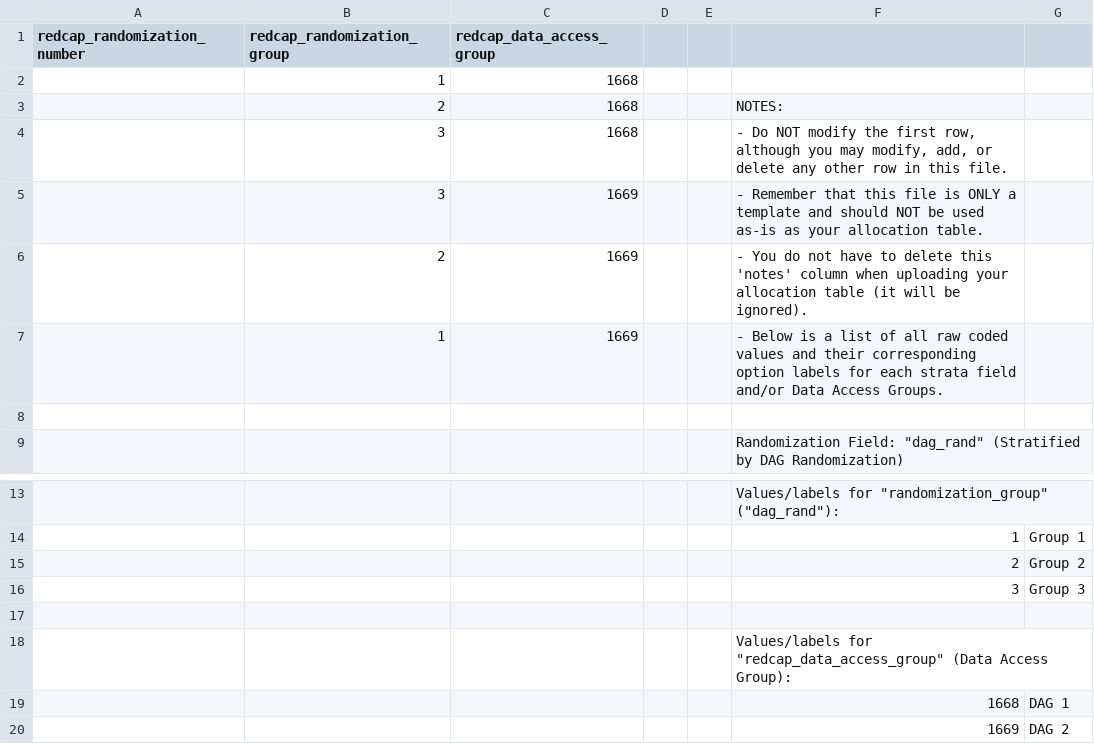
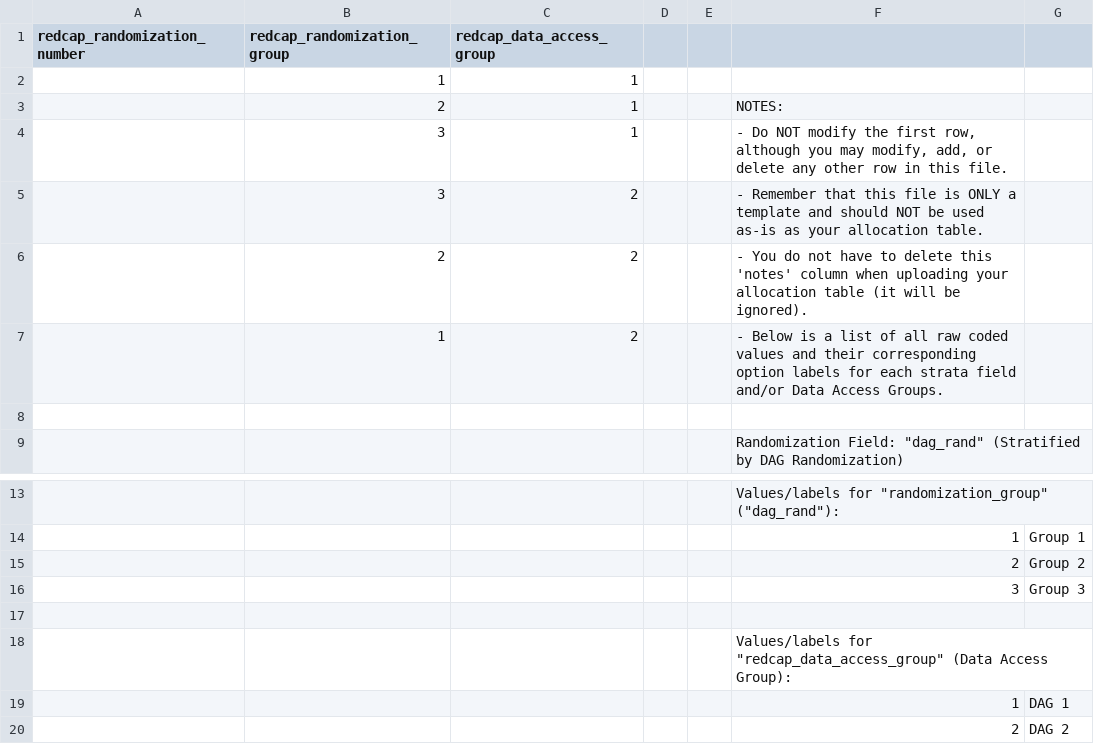
Before and after one commit to pmarples/WCHRI_REDCap_Randomization_Gherkin, a CSV file: Prerequisite XMLs/C.3.30.0600Allocation1.csv, drawn as a sheet; only a part is shown, gaps mark what is left out.

Commit message:
Update C.3.30.0600Allocation1.csv

```diff
--- a/Prerequisite XMLs/C.3.30.0600Allocation1.csv
+++ b/Prerequisite XMLs/C.3.30.0600Allocation1.csv
@@ -1,8 +1,8 @@
 redcap_randomization_number,redcap_randomization_group,redcap_data_access_group,,,,
-,1,1668,,,,
-,2,1668,,,NOTES:,
-,3,1668,,," - Do NOT modify the first row, although you may modify, add, or delete any other row in this file.",
-,3,1669,,, - Remember that this file is ONLY a template and should NOT be used as-is as your allocation table.,
-,2,1669,,, - You do not have to delete this 'notes' column when uploading your allocation table (it will be ignored).,
-,1,1669,,, - Below is a list of all raw coded values and their corresponding option labels for each strata field and/or Data Access Groups.,
+,1,1,,,,
+,2,1,,,NOTES:,
+,3,1,,," - Do NOT modify the first row, although you may modify, add, or delete any other row in this file.",
+,3,2,,, - Remember that this file is ONLY a template and should NOT be used as-is as your allocation table.,
+,2,2,,, - You do not have to delete this 'notes' column when uploading your allocation table (it will be ignored).,
+,1,2,,, - Below is a list of all raw coded values and their corresponding option labels for each strata field and/or Data Access Groups.,
 ,,,,,,
@@ -18,3 +18,3 @@ redcap_randomization_number,redcap_randomization_group,redcap_data_access_group,
 ,,,,,"Values/labels for ""redcap_data_access_group"" (Data Access Group):",
-,,,,,1668,DAG 1
-,,,,,1669,DAG 2
+,,,,,1,DAG 1
+,,,,,2,DAG 2
```
